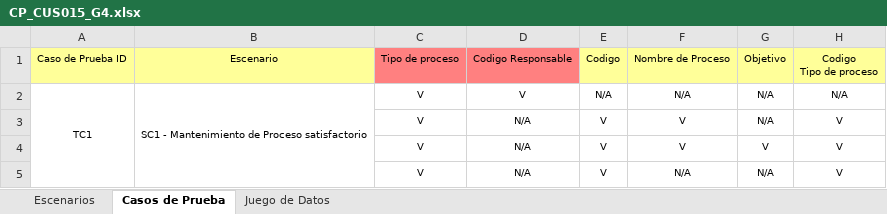
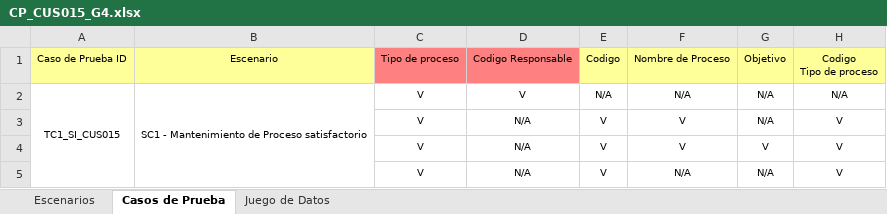
Before and after one commit to orlysemperfi/tp3-contratos-clientes, an Excel workbook: ITERACION 5/SUB ITERACION 5/CASOS DE PRUEBA/CP_CUS015_G4.xlsx, sheet Casos de Prueba, drawn as a sheet; only a part is shown; values as stored, in another font and other column widths than the file's, no borders; the diff names each change by its address in the sheet, - before the commit and + after, or states it on an @@ line.

```diff
--- a/ITERACION 5/SUB ITERACION 5/CASOS DE PRUEBA/CP_CUS015_G4.xlsx (sheet Casos de Prueba)
+++ b/ITERACION 5/SUB ITERACION 5/CASOS DE PRUEBA/CP_CUS015_G4.xlsx (sheet Casos de Prueba)
-A2: TC1
+A2: TC1_SI_CUS015
```
Also changed, not shown: sheet Juego de Datos.
